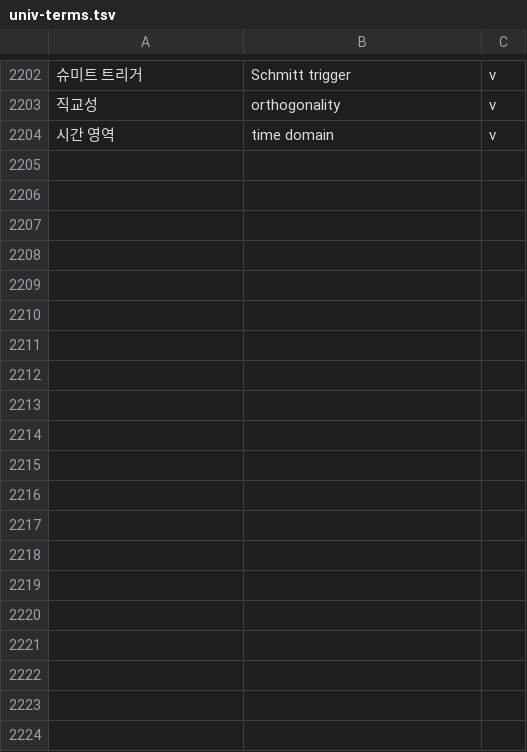
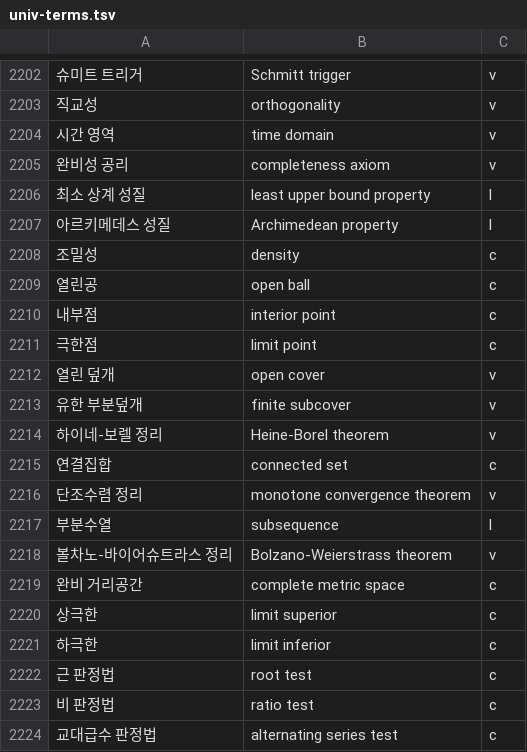
Before and after one commit to radix24/namunnip-textbook-univ, a TSV file: curricula/univ-terms.tsv, drawn as a sheet; only a part is shown, gaps mark what is left out; the diff covers the shown part only; the diff names each change by its address in the sheet, - before the commit and + after, or states it on an @@ line.

```diff
--- a/curricula/univ-terms.tsv
+++ b/curricula/univ-terms.tsv
+row 2205: 완비성 공리 | completeness axiom | v
+row 2206: 최소 상계 성질 | least upper bound property | l
+row 2207: 아르키메데스 성질 | Archimedean property | l
+row 2208: 조밀성 | density | c
+row 2209: 열린공 | open ball | c
+row 2210: 내부점 | interior point | c
+row 2211: 극한점 | limit point | c
+row 2212: 열린 덮개 | open cover | v
+row 2213: 유한 부분덮개 | finite subcover | v
+row 2214: 하이네-보렐 정리 | Heine-Borel theorem | v
+row 2215: 연결집합 | connected set | c
+row 2216: 단조수렴 정리 | monotone convergence theorem | v
+row 2217: 부분수열 | subsequence | l
+row 2218: 볼차노-바이어슈트라스 정리 | Bolzano-Weierstrass theorem | v
+row 2219: 완비 거리공간 | complete metric space | c
+row 2220: 상극한 | limit superior | c
+row 2221: 하극한 | limit inferior | c
+row 2222: 근 판정법 | root test | c
+row 2223: 비 판정법 | ratio test | c
+row 2224: 교대급수 판정법 | alternating series test | c
```
Also changed, not shown: 21 added rows elsewhere in this file.
